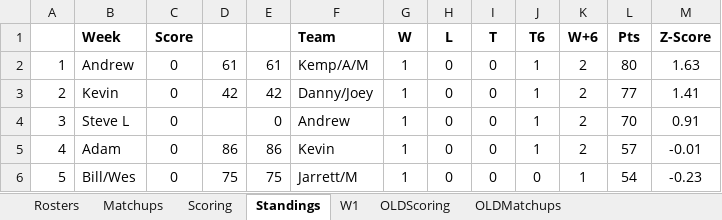
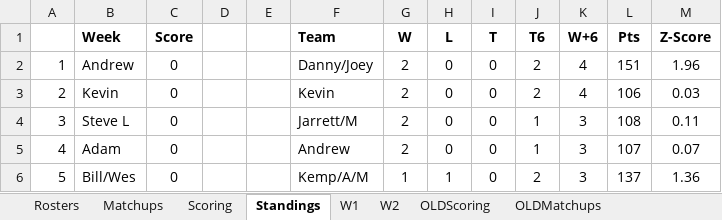
Before and after one commit to opflweb/scoring, an Excel workbook: OPFL Scoring 2026.xlsx, sheet Standings, drawn as a sheet; only a part is shown; values as stored, in another font and other column widths than the file's, no borders; charts and pictures not drawn; the diff covers the shown part only; the diff names each change by its address in the sheet, - before the commit and + after, or states it on an @@ line.

```diff
--- a/OPFL Scoring 2026.xlsx (sheet Standings)
+++ b/OPFL Scoring 2026.xlsx (sheet Standings)
+sheet tab: W2
-D2: 61
+D2: (empty)
-E2: 61
+E2: (empty)
-F2 (Team): Kemp/A/M
+F2 (Team): Danny/Joey
-G2:G5 (W): 1
+G2:G5 (W): 2
-J2:J3 (T6): 1
+J2:J3 (T6): 2
-K2:K3 (W+6): 2
+K2:K3 (W+6): 4
-L2 (Pts): 80
+L2 (Pts): 151
-M2 (Z-Score): 1.63
+M2 (Z-Score): 1.96
-D3: 42
+D3: (empty)
-E3: 42
+E3: (empty)
-F3 (Team): Danny/Joey
+F3 (Team): Kevin
-L3 (Pts): 77
+L3 (Pts): 106
-M3 (Z-Score): 1.41
+M3 (Z-Score): 0.03
-E4: 0
+E4: (empty)
-F4 (Team): Andrew
+F4 (Team): Jarrett/M
-K4:K5 (W+6): 2
+K4:K5 (W+6): 3
-L4 (Pts): 70
+L4 (Pts): 108
-M4 (Z-Score): 0.91
+M4 (Z-Score): 0.11
-D5: 86
+D5: (empty)
-E5: 86
+E5: (empty)
-F5 (Team): Kevin
+F5 (Team): Andrew
-L5 (Pts): 57
+L5 (Pts): 107
-M5 (Z-Score): -0.01
+M5 (Z-Score): 0.07
-D6: 75
+D6: (empty)
-E6: 75
+E6: (empty)
-F6 (Team): Jarrett/M
+F6 (Team): Kemp/A/M
-H6 (L): 0
+H6 (L): 1
-J6 (T6): 0
+J6 (T6): 2
-K6 (W+6): 1
+K6 (W+6): 3
-L6 (Pts): 54
+L6 (Pts): 137
-M6 (Z-Score): -0.23
+M6 (Z-Score): 1.36
```
Also changed, not shown: 1 added row, 1 removed row and 44 edited cells elsewhere in this sheet, sheet Matchups, sheet Rosters, sheet Scoring, sheet OLDScoring, sheet OLDMatchups, formulas that keep their value, charts or pictures.
